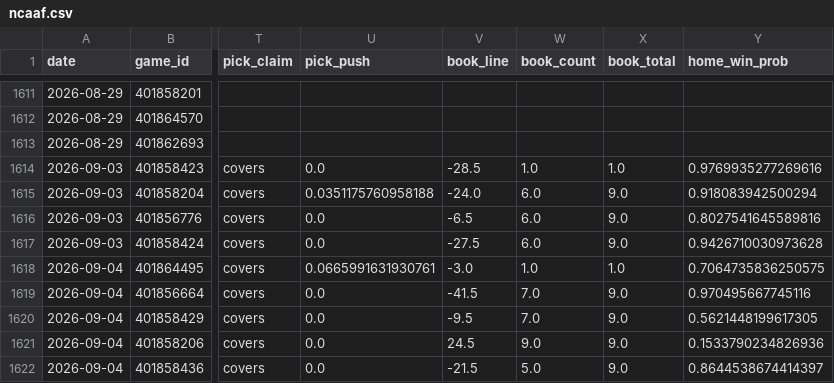
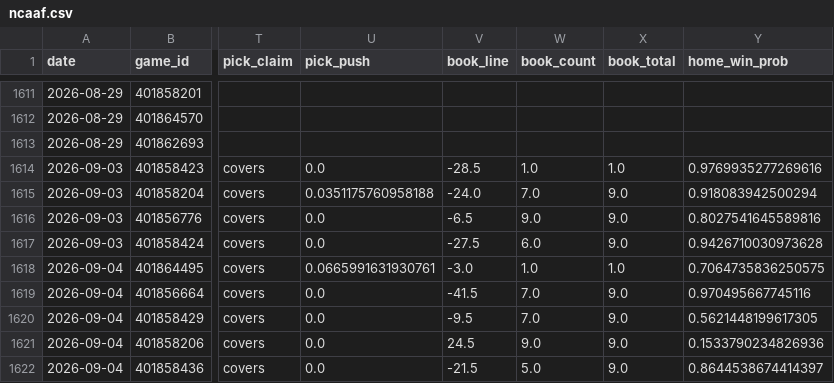
Before and after one commit to azcal/forecasting-lab, a CSV file: data/ncaaf.csv, drawn as a sheet; only a part is shown, gaps mark what is left out; the diff covers the shown part only; the diff names each change by its address in the sheet, - before the commit and + after, or states it on an @@ line.

```diff
--- a/data/ncaaf.csv
+++ b/data/ncaaf.csv
-W1615 (book_count): 6.0
+W1615 (book_count): 7.0
-W1616 (book_count): 6.0
+W1616 (book_count): 9.0
```
Also changed, not shown: 26 edited cells elsewhere in this file, data/cs2.csv, data/mma.csv, 2 other files.
